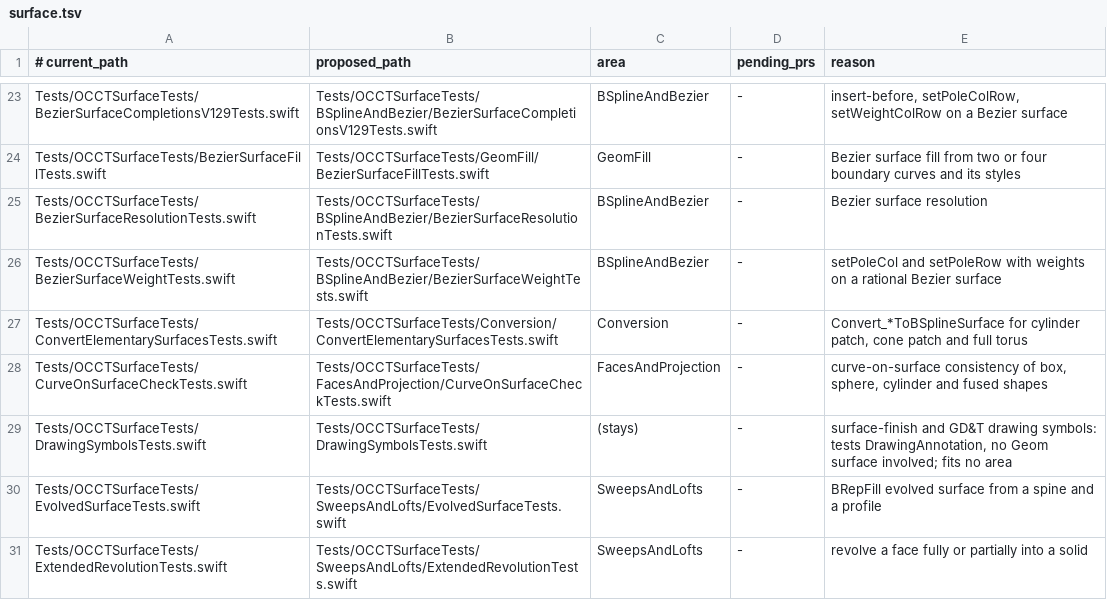
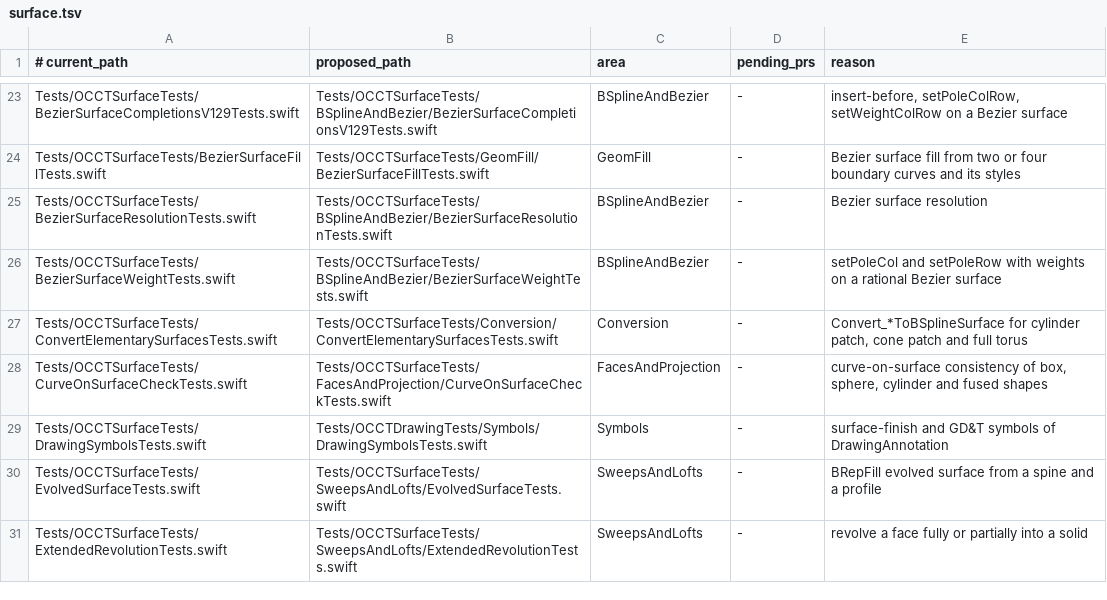
Before and after one commit to SecondMouseAU/OCCTSwift, a TSV file: Scripts/test-areas/surface.tsv, drawn as a sheet; only a part is shown, gaps mark what is left out.

```diff
--- a/Scripts/test-areas/surface.tsv
+++ b/Scripts/test-areas/surface.tsv
@@ -28,3 +28,3 @@ Tests/OCCTSurfaceTests/ConvertElementarySurfacesTests.swift	Tests/OCCTSurfaceTes
 Tests/OCCTSurfaceTests/CurveOnSurfaceCheckTests.swift	Tests/OCCTSurfaceTests/FacesAndProjection/CurveOnSurfaceCheckTests.swift	FacesAndProjection	-	curve-on-surface consistency of box, sphere, cylinder and fused shapes
-Tests/OCCTSurfaceTests/DrawingSymbolsTests.swift	Tests/OCCTSurfaceTests/DrawingSymbolsTests.swift	(stays)	-	surface-finish and GD&T drawing symbols: tests DrawingAnnotation, no Geom surface involved; fits no area
+Tests/OCCTSurfaceTests/DrawingSymbolsTests.swift	Tests/OCCTDrawingTests/Symbols/DrawingSymbolsTests.swift	Symbols	-	surface-finish and GD&T symbols of DrawingAnnotation
 Tests/OCCTSurfaceTests/EvolvedSurfaceTests.swift	Tests/OCCTSurfaceTests/SweepsAndLofts/EvolvedSurfaceTests.swift	SweepsAndLofts	-	BRepFill evolved surface from a spine and a profile
```
